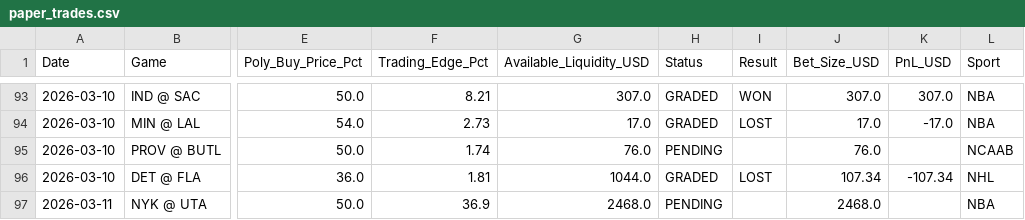
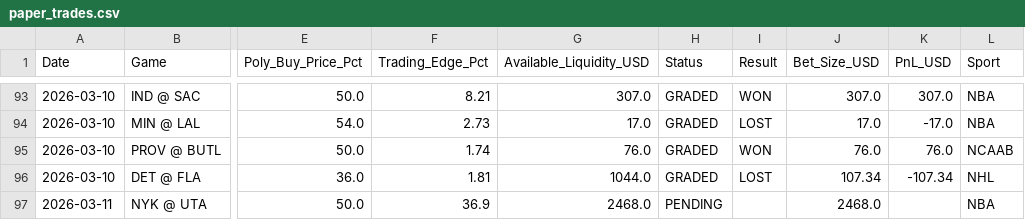
Before and after one commit to pmatorras/poly-bot, a CSV file: data/paper_trades.csv, drawn as a sheet; only a part is shown, gaps mark what is left out; the diff names each change by its address in the sheet, - before the commit and + after, or states it on an @@ line.

```diff
--- a/data/paper_trades.csv
+++ b/data/paper_trades.csv
-H95 (Status): PENDING
+H95 (Status): GRADED
-I95 (Result): (empty)
+I95 (Result): WON
-K95 (PnL_USD): (empty)
+K95 (PnL_USD): 76.0
```
